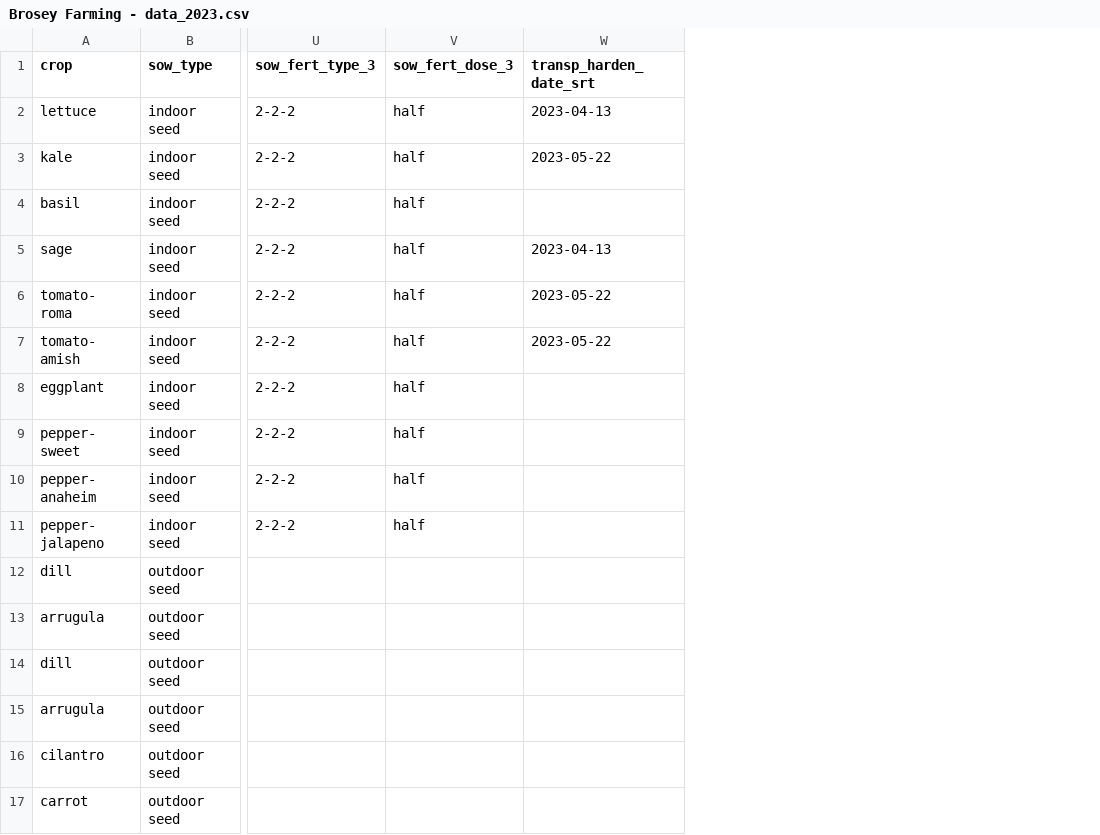
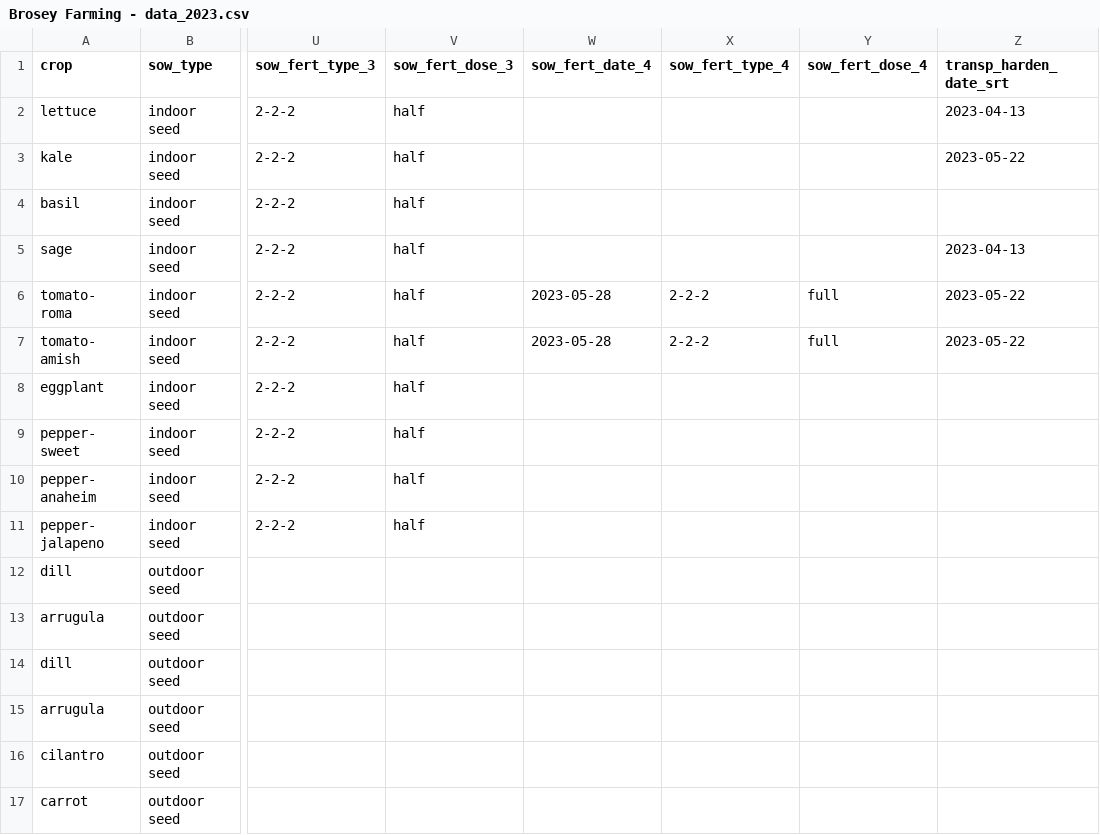
Before and after one commit to sbmorgan/The-Brosey-Farm, a CSV file: analytics/BFRproj/Brosey Farming - data_2023.csv, drawn as a sheet; only a part is shown, gaps mark what is left out; the diff names each change by its address in the sheet, - before the commit and + after, or states it on an @@ line.

Commit message:
data update

```diff
--- a/analytics/BFRproj/Brosey Farming - data_2023.csv
+++ b/analytics/BFRproj/Brosey Farming - data_2023.csv
+column W (sow_fert_date_4), rows 6-7: 2023-05-28 | 2023-05-28
+column X (sow_fert_type_4), rows 6-7: 2-2-2 | 2-2-2
+column Y (sow_fert_dose_4), rows 6-7: full | full
```
Also changed, not shown: 1 other file.
